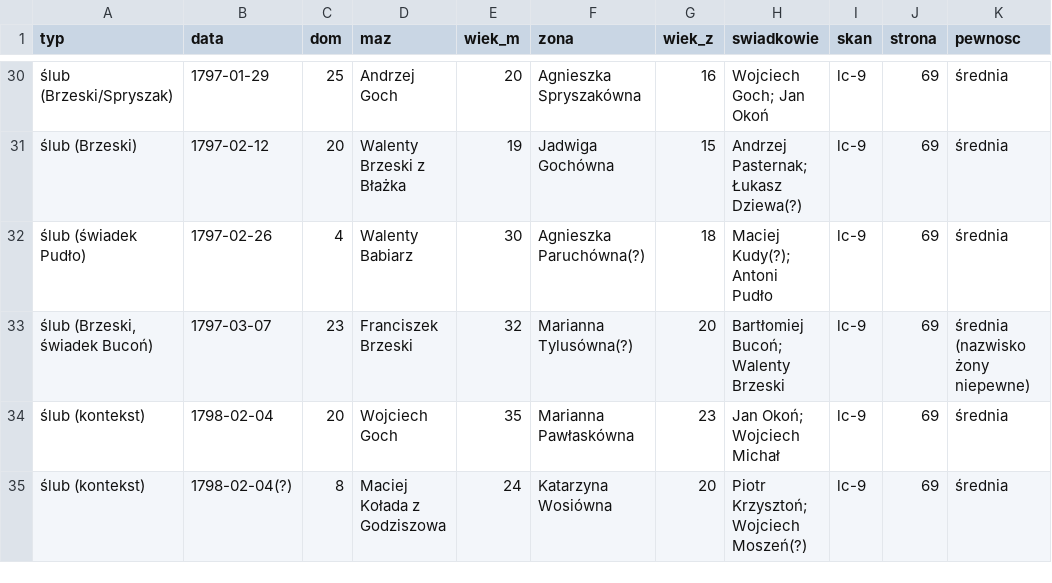
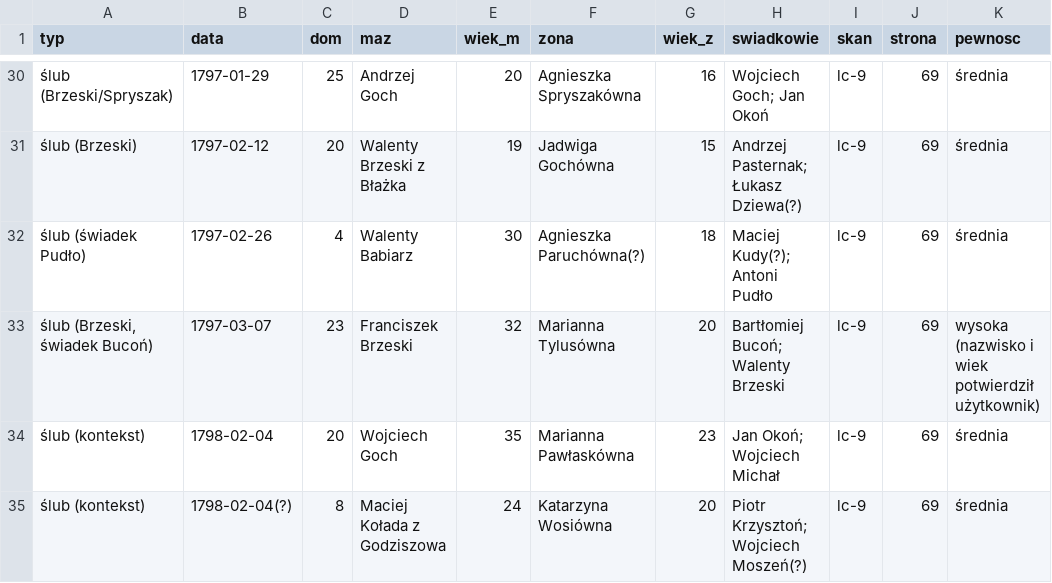
Before and after one commit to toxiconus/genealog-indexer-v7.1, a CSV file: public/konsolidacja/haiku/ODCZYTY/blinow_malzenstwa_1797-1821_odczyt_Bucon_Kopiwoda_Pudlo.csv, drawn as a sheet; only a part is shown, gaps mark what is left out.

```diff
--- a/public/konsolidacja/haiku/ODCZYTY/blinow_malzenstwa_1797-1821_odczyt_Bucon_Kopiwoda_Pudlo.csv
+++ b/public/konsolidacja/haiku/ODCZYTY/blinow_malzenstwa_1797-1821_odczyt_Bucon_Kopiwoda_Pudlo.csv
@@ -32,3 +32,3 @@
 ślub (świadek Pudło);1797-02-26;4;Walenty Babiarz;30;Agnieszka Paruchówna(?);18;"Maciej Kudy(?); Antoni Pudło";lc-9;69;średnia
-ślub (Brzeski, świadek Bucoń);1797-03-07;23;Franciszek Brzeski;32;Marianna Tylusówna(?);20;"Bartłomiej Bucoń; Walenty Brzeski";lc-9;69;średnia (nazwisko żony niepewne)
+ślub (Brzeski, świadek Bucoń);1797-03-07;23;Franciszek Brzeski;32;Marianna Tylusówna;20;"Bartłomiej Bucoń; Walenty Brzeski";lc-9;69;wysoka (nazwisko i wiek potwierdził użytkownik)
 ślub (kontekst);1798-02-04;20;Wojciech Goch;35;Marianna Pawłaskówna;23;"Jan Okoń; Wojciech Michał";lc-9;69;średnia
```
Also changed, not shown: 1 other file.
